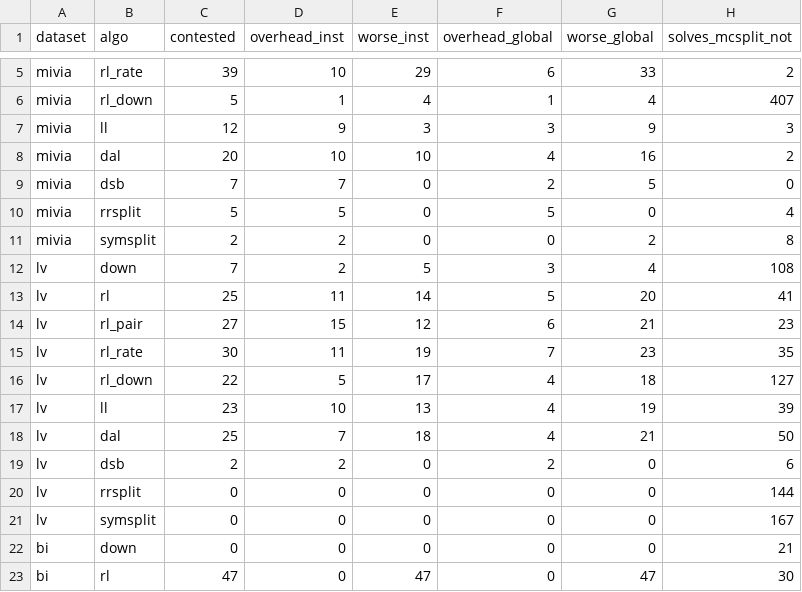
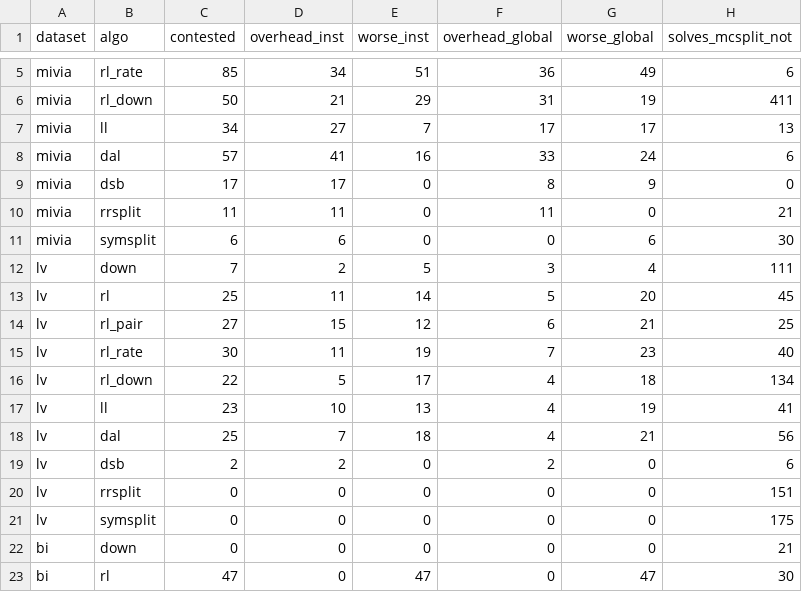
Before and after one commit to tararelan/mcsplit-unified-framework, a CSV file: analysis/outputs/performance/contested.csv, drawn as a sheet; only a part is shown, gaps mark what is left out; removed rows and columns are numbered as before the commit, all else as after; the diff covers the shown part only; the diff names each change by its address in the sheet, - before the commit and + after, or states it on an @@ line.

```diff
--- a/analysis/outputs/performance/contested.csv
+++ b/analysis/outputs/performance/contested.csv
-row 5: mivia | rl_rate | 39 | 10 | 29 | 6 | 33 | 2
-row 6: mivia | rl_down | 5 | 1 | 4 | 1 | 4 | 407
-row 7: mivia | ll | 12 | 9 | 3 | 3 | 9 | 3
-row 8: mivia | dal | 20 | 10 | 10 | 4 | 16 | 2
+row 5: mivia | rl_rate | 85 | 34 | 51 | 36 | 49 | 6
+row 6: mivia | rl_down | 50 | 21 | 29 | 31 | 19 | 411
+row 7: mivia | ll | 34 | 27 | 7 | 17 | 17 | 13
+row 8: mivia | dal | 57 | 41 | 16 | 33 | 24 | 6
-C9 (contested): 7
+C9 (contested): 17
-D9 (overhead_inst): 7
+D9 (overhead_inst): 17
-F9 (overhead_global): 2
+F9 (overhead_global): 8
-G9 (worse_global): 5
+G9 (worse_global): 9
-C10 (contested): 5
+C10 (contested): 11
-D10 (overhead_inst): 5
+D10 (overhead_inst): 11
-F10 (overhead_global): 5
+F10 (overhead_global): 11
-H10 (solves_mcsplit_not): 4
+H10 (solves_mcsplit_not): 21
-C11 (contested): 2
+C11 (contested): 6
-D11 (overhead_inst): 2
+D11 (overhead_inst): 6
-G11 (worse_global): 2
+G11 (worse_global): 6
-H11 (solves_mcsplit_not): 8
+H11 (solves_mcsplit_not): 30
-H12 (solves_mcsplit_not): 108
+H12 (solves_mcsplit_not): 111
-H13 (solves_mcsplit_not): 41
+H13 (solves_mcsplit_not): 45
-H14 (solves_mcsplit_not): 23
+H14 (solves_mcsplit_not): 25
-H15 (solves_mcsplit_not): 35
+H15 (solves_mcsplit_not): 40
-H16 (solves_mcsplit_not): 127
+H16 (solves_mcsplit_not): 134
-H17 (solves_mcsplit_not): 39
+H17 (solves_mcsplit_not): 41
-H18 (solves_mcsplit_not): 50
+H18 (solves_mcsplit_not): 56
-H20 (solves_mcsplit_not): 144
+H20 (solves_mcsplit_not): 151
-H21 (solves_mcsplit_not): 167
+H21 (solves_mcsplit_not): 175
```
Also changed, not shown: 2 added rows, 2 removed rows and 5 edited cells elsewhere in this file, analysis/outputs/ablation/ablation_solved.csv, analysis/outputs/performance/hard_incumbent_mivia.csv, 54 other files.
